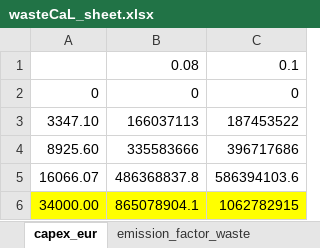
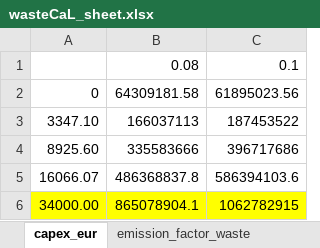
Before and after one commit to lucabert01/AdOpT-NET0_luca, an Excel workbook: adopt_net0/database/templates/technology_data/Industrial/WasteCaL_data/wasteCaL_sheet.xlsx, sheet capex_eur, drawn as a sheet; values as stored, in another font and other column widths than the file's, no borders; the diff names each change by its address in the sheet, - before the commit and + after, or states it on an @@ line.

Commit message:
updated capex cal at size 0 by extrapolating

```diff
--- a/adopt_net0/database/templates/technology_data/Industrial/WasteCaL_data/wasteCaL_sheet.xlsx (sheet capex_eur)
+++ b/adopt_net0/database/templates/technology_data/Industrial/WasteCaL_data/wasteCaL_sheet.xlsx (sheet capex_eur)
-B2: 0
+B2: 64309181.58
-C2: 0
+C2: 61895023.56
```
